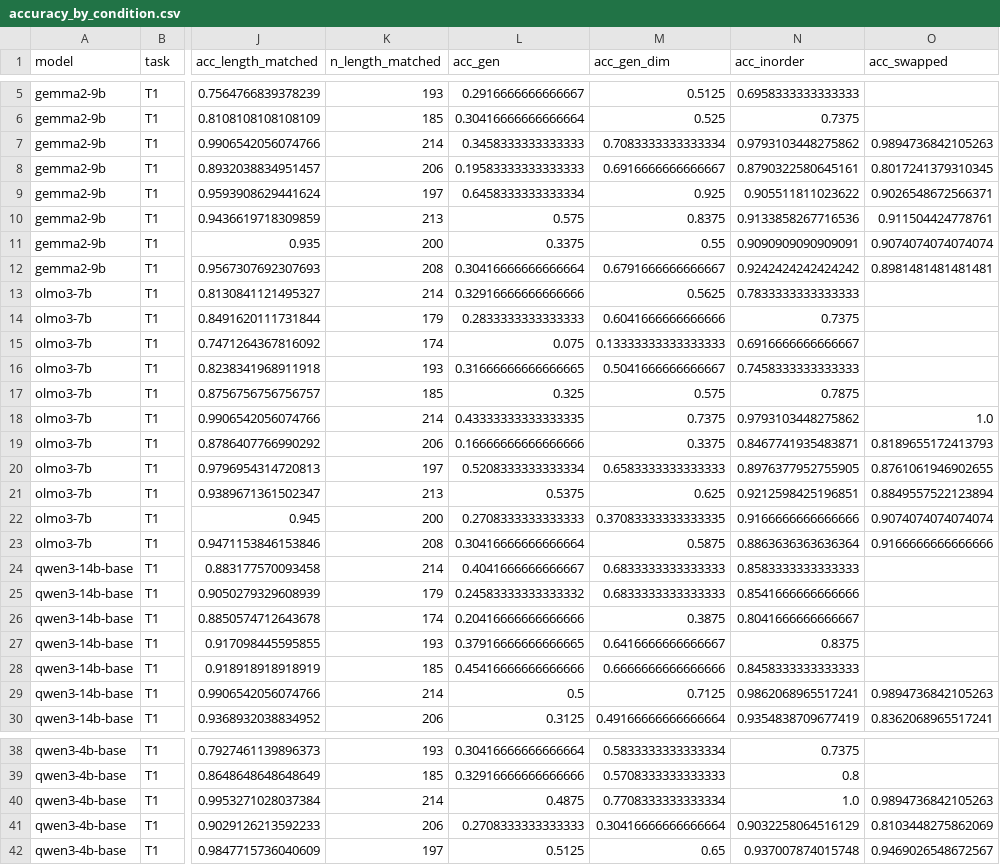
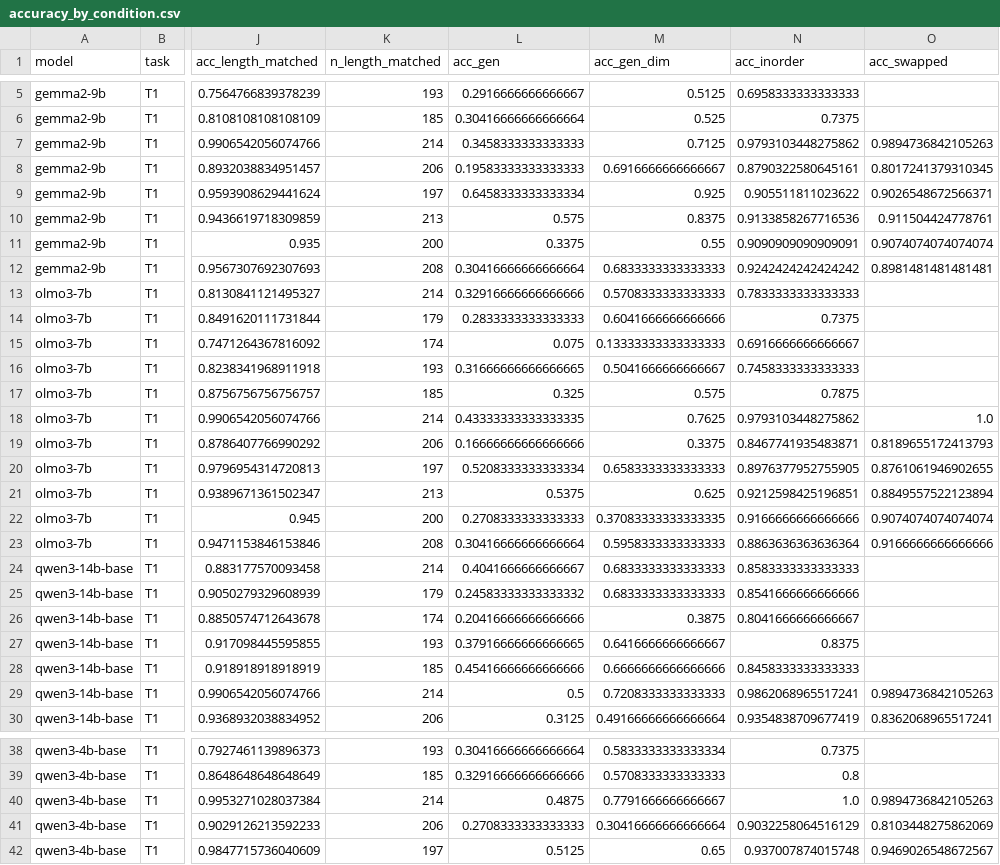
Before and after one commit to chr-wn/uot-t1, a CSV file: t1/runs/E1.0b/analysis/accuracy_by_condition.csv, drawn as a sheet; only a part is shown, gaps mark what is left out; the diff covers the shown part only; the diff names each change by its address in the sheet, - before the commit and + after, or states it on an @@ line.

```diff
--- a/t1/runs/E1.0b/analysis/accuracy_by_condition.csv
+++ b/t1/runs/E1.0b/analysis/accuracy_by_condition.csv
-M7 (acc_gen_dim): 0.7083333333333334
+M7 (acc_gen_dim): 0.7125
-M12 (acc_gen_dim): 0.6791666666666667
+M12 (acc_gen_dim): 0.6833333333333333
-M13 (acc_gen_dim): 0.5625
+M13 (acc_gen_dim): 0.5708333333333333
-M18 (acc_gen_dim): 0.7375
+M18 (acc_gen_dim): 0.7625
-M23 (acc_gen_dim): 0.5875
+M23 (acc_gen_dim): 0.5958333333333333
-M29 (acc_gen_dim): 0.7125
+M29 (acc_gen_dim): 0.7208333333333333
-M40 (acc_gen_dim): 0.7708333333333334
+M40 (acc_gen_dim): 0.7791666666666667
```
Also changed, not shown: 3 edited cells elsewhere in this file, t1/runs/E0.3/analysis/accuracy_by_condition.csv, t1/runs/E0.3/analysis/distance_frequency_correlations.csv, 7 other files.
